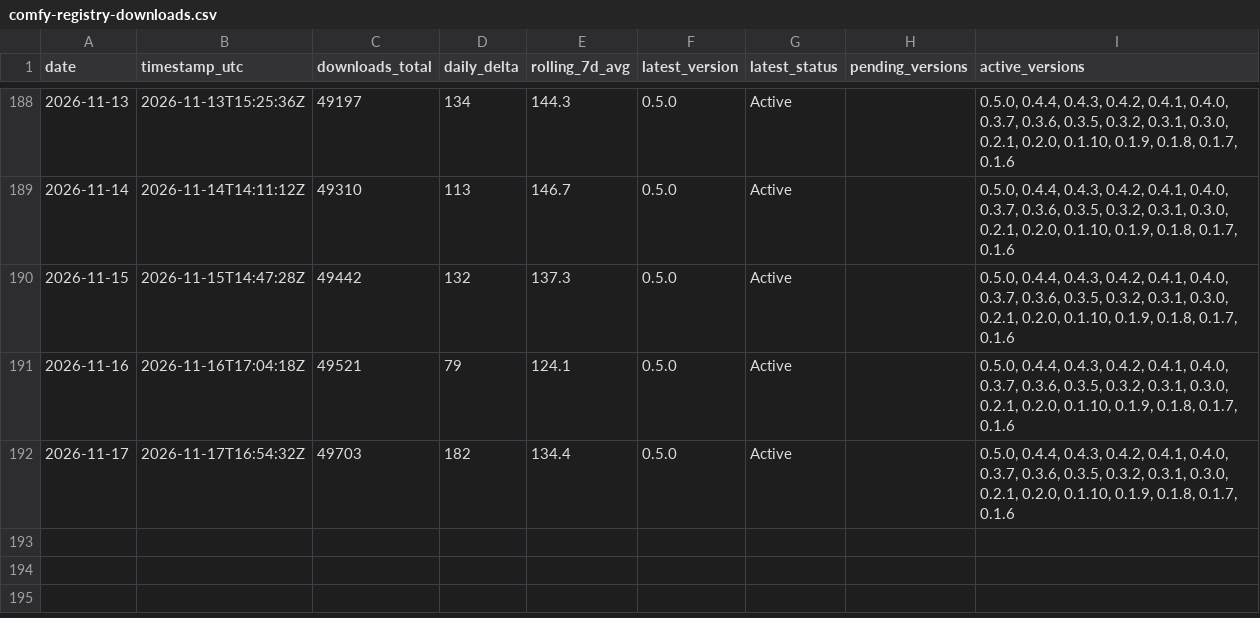
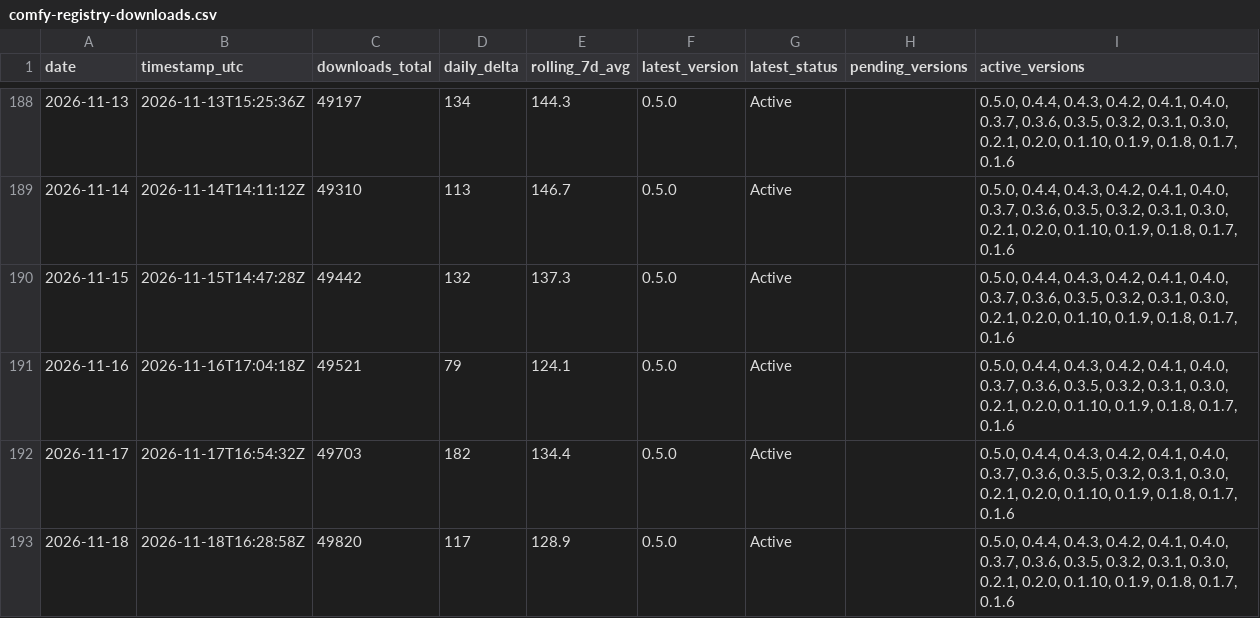
Before and after one commit to malkuthro/ComfyUI-Koolook, a CSV file: metrics/comfy-registry-downloads.csv, drawn as a sheet; only a part is shown, gaps mark what is left out; the diff names each change by its address in the sheet, - before the commit and + after, or states it on an @@ line.

```diff
--- a/metrics/comfy-registry-downloads.csv
+++ b/metrics/comfy-registry-downloads.csv
+row 193: 2026-11-18 | 2026-11-18T16:28:58Z | 49820 | 117 | 128.9 | 0.5.0 | Active |  | 0.5.0, 0.4.4, 0.4.3, 0.4.2, 0.4.1, 0.4.0, 0.3.7, 0.3.6, 0.3.5, 0.3.2, 0.3.1, 0.3.0, 0.2.1, 0.2.0, 0.1.10, 0.1.9, 0.1.8, 0.1.7, 0.1.6
```
Also changed, not shown: 2 other files.
